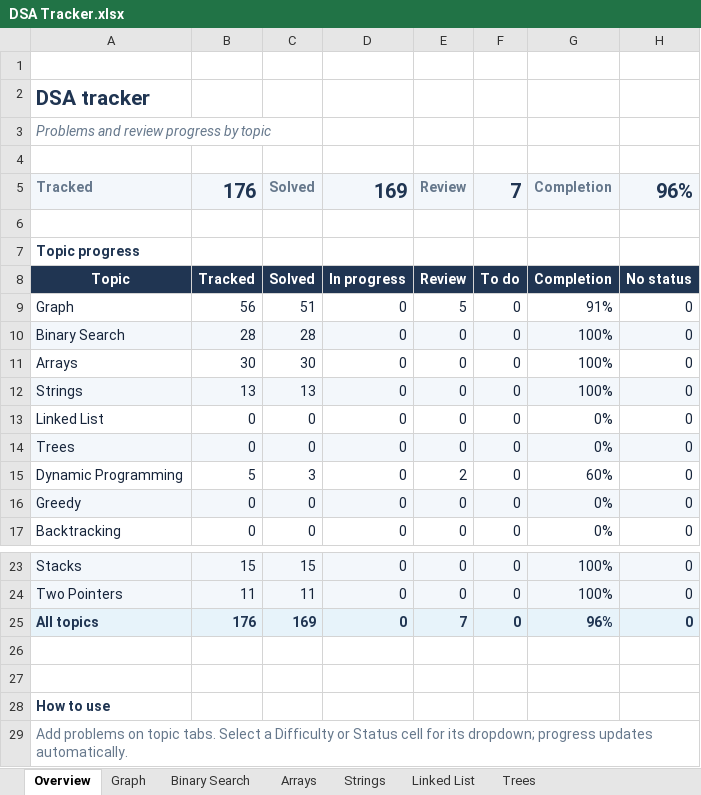
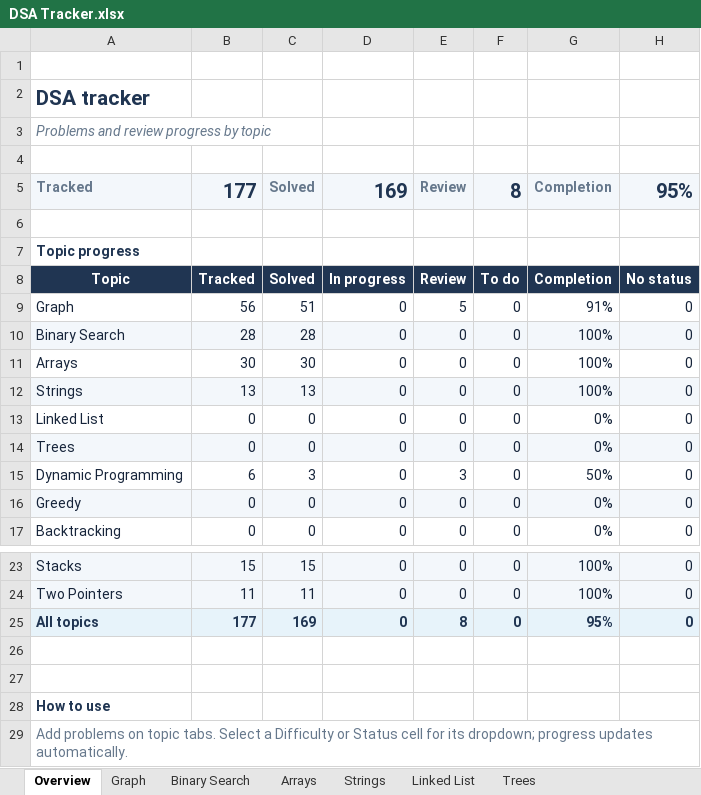
Before and after one commit to esr26/Data-Structures-And-Algorithms, an Excel workbook: DSA Tracker.xlsx, sheet Overview, drawn as a sheet; only a part is shown, gaps mark what is left out; values as stored, in another font and other column widths than the file's, no borders; conditional formats not drawn; the diff names each change by its address in the sheet, - before the commit and + after, or states it on an @@ line.

Commit message:
Track K-distance Frog Jump for review

```diff
--- a/DSA Tracker.xlsx (sheet Overview)
+++ b/DSA Tracker.xlsx (sheet Overview)
-B5: 176
+B5: 177
-F5: 7
+F5: 8
-H5: 96%
+H5: 95%
-B15: 5
+B15: 6
-E15: 2
+E15: 3
-G15: 60%
+G15: 50%
-B25: 176
+B25: 177
-E25: 7
+E25: 8
-G25: 96%
+G25: 95%
```
Also changed, not shown: sheet Dynamic Programming, 1 other file.
